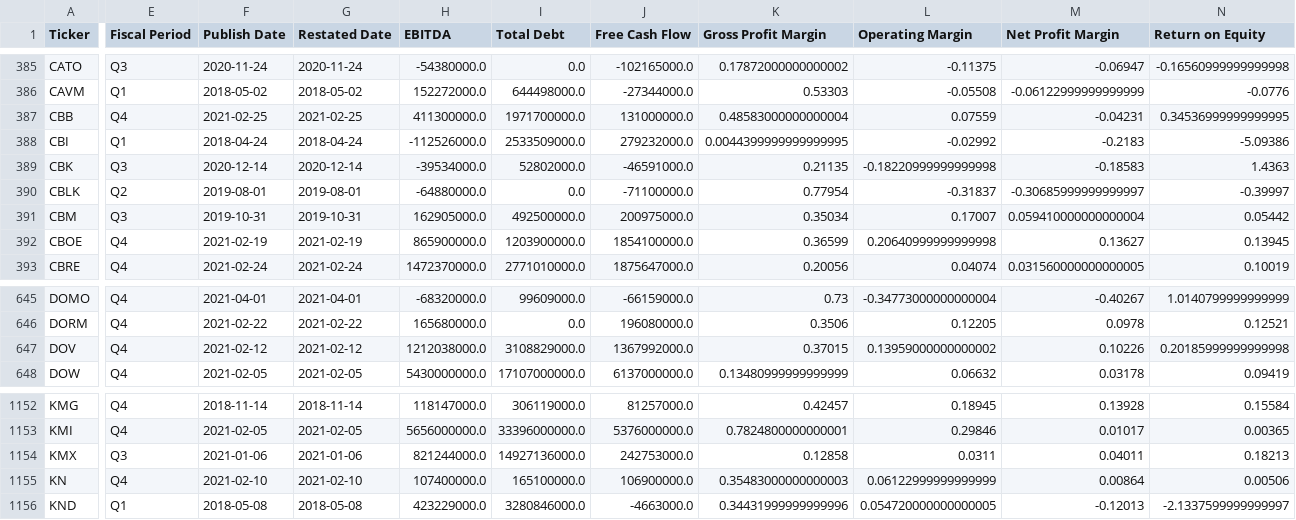
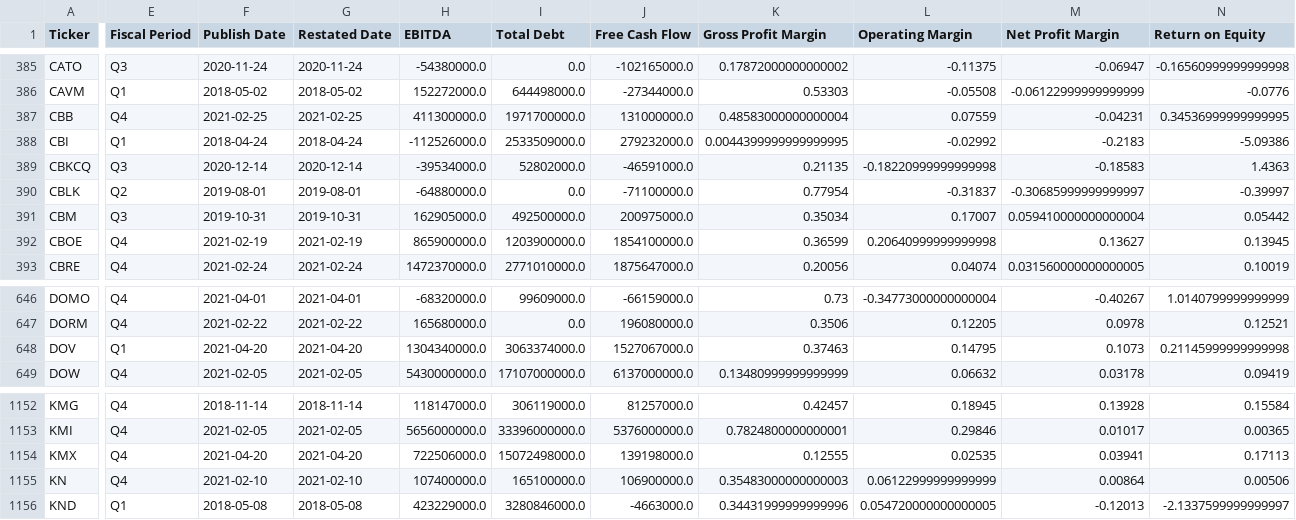
Before and after one commit to gardnmi/valuation-dashboard, a CSV file: data/general_fundamental_derived.csv, drawn as a sheet; only a part is shown, gaps mark what is left out; addresses are those after the commit; the diff covers the shown part only; the diff names each change by its address in the sheet, - before the commit and + after, or states it on an @@ line.

```diff
--- a/data/general_fundamental_derived.csv
+++ b/data/general_fundamental_derived.csv
-A389 (Ticker): CBK
+A389 (Ticker): CBKCQ
-E648 (Fiscal Period): Q4
+E648 (Fiscal Period): Q1
-F648 (Publish Date): 2021-02-12
+F648 (Publish Date): 2021-04-20
-G648 (Restated Date): 2021-02-12
+G648 (Restated Date): 2021-04-20
-H648 (EBITDA): 1212038000.0
+H648 (EBITDA): 1304340000.0
-I648 (Total Debt): 3108829000.0
+I648 (Total Debt): 3063374000.0
-J648 (Free Cash Flow): 1367992000.0
+J648 (Free Cash Flow): 1527067000.0
-K648 (Gross Profit Margin): 0.37015
+K648 (Gross Profit Margin): 0.37463
-L648 (Operating Margin): 0.13959000000000002
+L648 (Operating Margin): 0.14795
-M648 (Net Profit Margin): 0.10226
+M648 (Net Profit Margin): 0.1073
-N648 (Return on Equity): 0.20185999999999998
+N648 (Return on Equity): 0.21145999999999998
-E1154 (Fiscal Period): Q3
+E1154 (Fiscal Period): Q4
-F1154 (Publish Date): 2021-01-06
+F1154 (Publish Date): 2021-04-20
-G1154 (Restated Date): 2021-01-06
+G1154 (Restated Date): 2021-04-20
-H1154 (EBITDA): 821244000.0
+H1154 (EBITDA): 722506000.0
-I1154 (Total Debt): 14927136000.0
+I1154 (Total Debt): 15072498000.0
-J1154 (Free Cash Flow): 242753000.0
+J1154 (Free Cash Flow): 139198000.0
-K1154 (Gross Profit Margin): 0.12858
+K1154 (Gross Profit Margin): 0.12555
-L1154 (Operating Margin): 0.0311
+L1154 (Operating Margin): 0.02535
-M1154 (Net Profit Margin): 0.04011
+M1154 (Net Profit Margin): 0.03941
-N1154 (Return on Equity): 0.18213
+N1154 (Return on Equity): 0.17113
```
Also changed, not shown: 1 added row, 1 removed row and 89 edited cells elsewhere in this file, data/banks_predictions.csv, data/banks_sim_matrix.csv, 19 other files.
